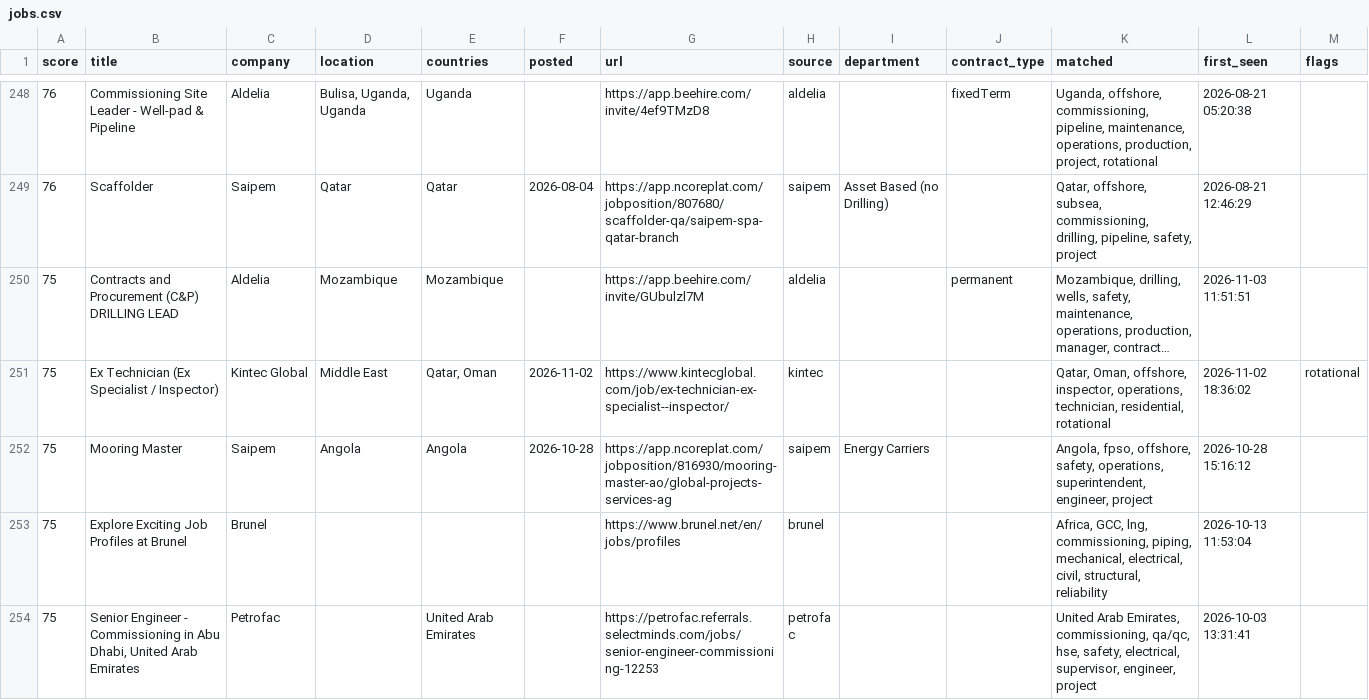
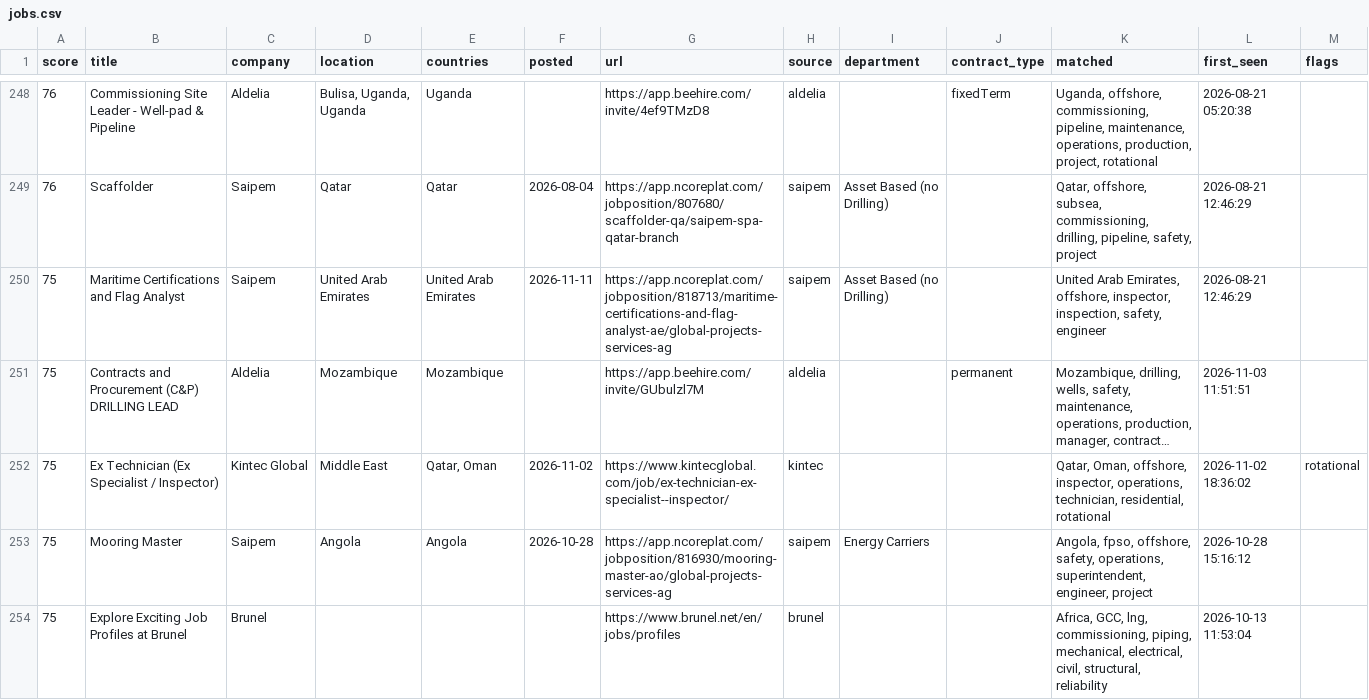
Before and after one commit to Khanmi1973/ogjobs, a CSV file: docs/jobs.csv, drawn as a sheet; only a part is shown, gaps mark what is left out; the shorter side is filled out with more unchanged rows; long unchanged cells end in …; the diff covers the shown part only; the diff names each change by its address in the sheet, - before the commit and + after, or states it on an @@ line.

```diff
--- a/docs/jobs.csv
+++ b/docs/jobs.csv
+row 250: 75 | Maritime Certifications and Flag Analyst | Saipem | United Arab Emirates | United Arab Emirates | 2026-11-11 | https://app.ncoreplat.com/jobposition/818713/maritime-certifications-and-flag-analyst-ae/global-projects-services-ag | saipem | Asset Based (no Drilling) |  | United Arab Emirates, offshore, inspector, inspection, safety, engineer | 2026-08-21 12:46:29
```
Also changed, not shown: 3 added rows and 2 removed rows elsewhere in this file, 3 other files.
